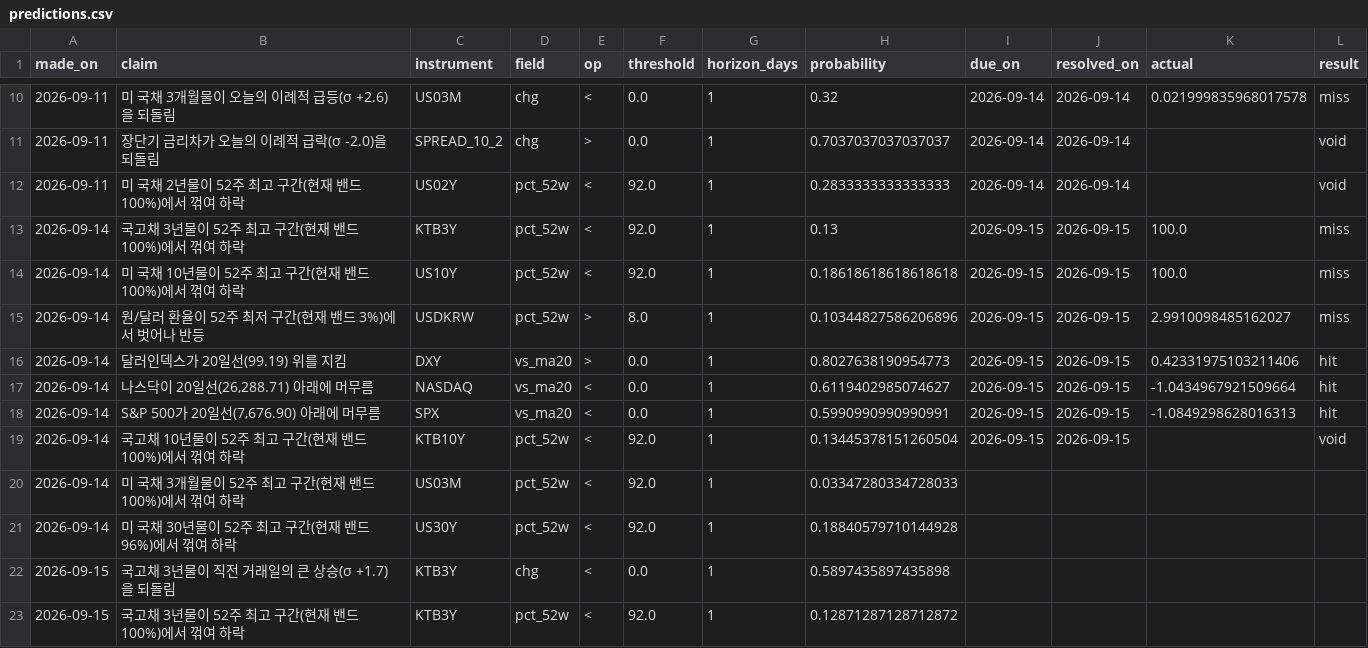
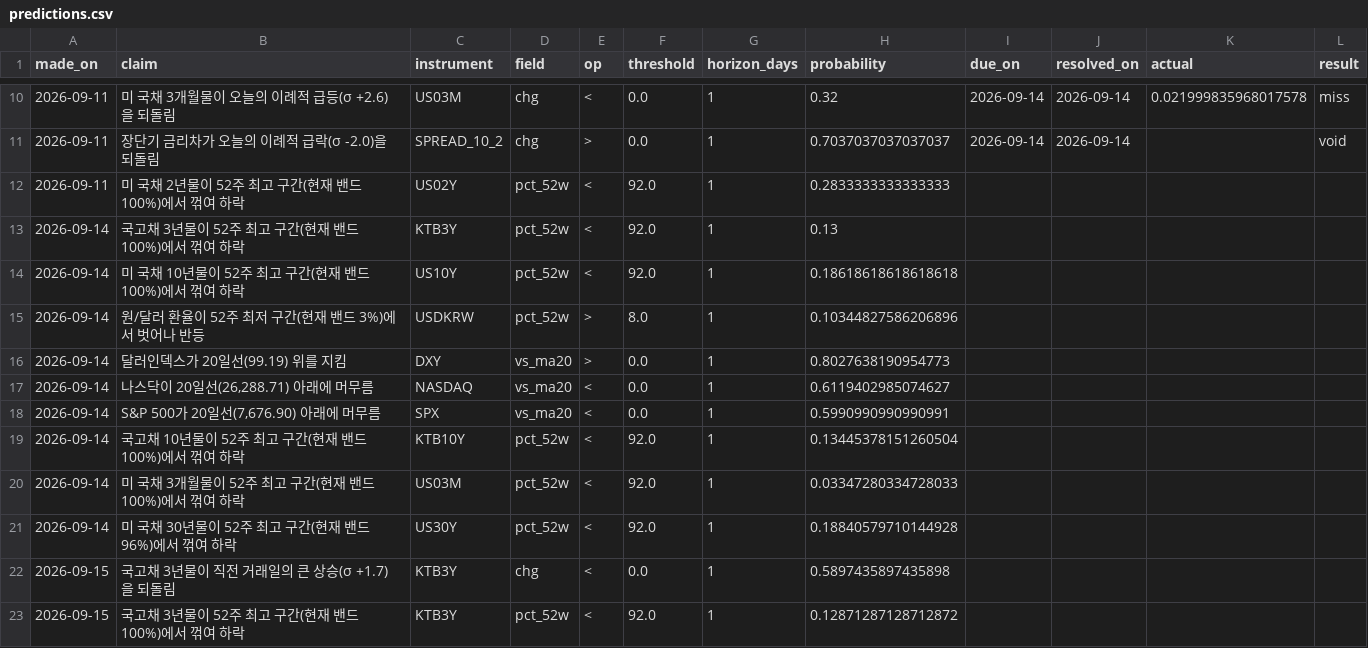
Before and after one commit to portailor/daily-brief, a CSV file: data/predictions.csv, drawn as a sheet; only a part is shown, gaps mark what is left out.

```diff
--- a/data/predictions.csv
+++ b/data/predictions.csv
@@ -11,10 +11,10 @@ made_on,claim,instrument,field,op,threshold,horizon_days,probability,due_on,reso
 2026-09-11,장단기 금리차가 오늘의 이례적 급락(σ -2.0)을 되돌림,SPREAD_10_2,chg,>,0.0,1,0.7037037037037037,2026-09-14,2026-09-14,,void
-2026-09-11,미 국채 2년물이 52주 최고 구간(현재 밴드 100%)에서 꺾여 하락,US02Y,pct_52w,<,92.0,1,0.2833333333333333,2026-09-14,2026-09-14,,void
-2026-09-14,국고채 3년물이 52주 최고 구간(현재 밴드 100%)에서 꺾여 하락,KTB3Y,pct_52w,<,92.0,1,0.13,2026-09-15,2026-09-15,100.0,miss
-2026-09-14,미 국채 10년물이 52주 최고 구간(현재 밴드 100%)에서 꺾여 하락,US10Y,pct_52w,<,92.0,1,0.18618618618618618,2026-09-15,2026-09-15,100.0,miss
-2026-09-14,원/달러 환율이 52주 최저 구간(현재 밴드 3%)에서 벗어나 반등,USDKRW,pct_52w,>,8.0,1,0.10344827586206896,2026-09-15,2026-09-15,2.9910098485162027,miss
-2026-09-14,달러인덱스가 20일선(99.19) 위를 지킴,DXY,vs_ma20,>,0.0,1,0.8027638190954773,2026-09-15,2026-09-15,0.42331975103211406,hit
-2026-09-14,"나스닥이 20일선(26,288.71) 아래에 머무름",NASDAQ,vs_ma20,<,0.0,1,0.6119402985074627,2026-09-15,2026-09-15,-1.0434967921509664,hit
-2026-09-14,"S&P 500가 20일선(7,676.90) 아래에 머무름",SPX,vs_ma20,<,0.0,1,0.5990990990990991,2026-09-15,2026-09-15,-1.0849298628016313,hit
-2026-09-14,국고채 10년물이 52주 최고 구간(현재 밴드 100%)에서 꺾여 하락,KTB10Y,pct_52w,<,92.0,1,0.13445378151260504,2026-09-15,2026-09-15,,void
+2026-09-11,미 국채 2년물이 52주 최고 구간(현재 밴드 100%)에서 꺾여 하락,US02Y,pct_52w,<,92.0,1,0.2833333333333333,,,,
+2026-09-14,국고채 3년물이 52주 최고 구간(현재 밴드 100%)에서 꺾여 하락,KTB3Y,pct_52w,<,92.0,1,0.13,,,,
+2026-09-14,미 국채 10년물이 52주 최고 구간(현재 밴드 100%)에서 꺾여 하락,US10Y,pct_52w,<,92.0,1,0.18618618618618618,,,,
+2026-09-14,원/달러 환율이 52주 최저 구간(현재 밴드 3%)에서 벗어나 반등,USDKRW,pct_52w,>,8.0,1,0.10344827586206896,,,,
+2026-09-14,달러인덱스가 20일선(99.19) 위를 지킴,DXY,vs_ma20,>,0.0,1,0.8027638190954773,,,,
+2026-09-14,"나스닥이 20일선(26,288.71) 아래에 머무름",NASDAQ,vs_ma20,<,0.0,1,0.6119402985074627,,,,
+2026-09-14,"S&P 500가 20일선(7,676.90) 아래에 머무름",SPX,vs_ma20,<,0.0,1,0.5990990990990991,,,,
+2026-09-14,국고채 10년물이 52주 최고 구간(현재 밴드 100%)에서 꺾여 하락,KTB10Y,pct_52w,<,92.0,1,0.13445378151260504,,,,
 2026-09-14,미 국채 3개월물이 52주 최고 구간(현재 밴드 100%)에서 꺾여 하락,US03M,pct_52w,<,92.0,1,0.03347280334728033,,,,
```
Also changed, not shown: 3 other files.
